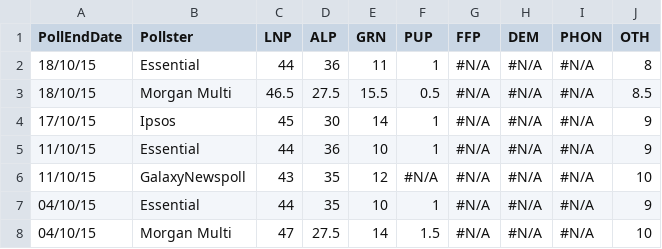
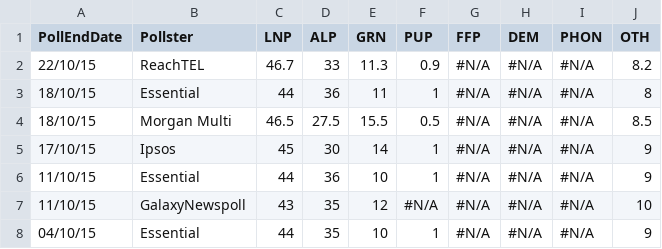
Before and after one commit to PhantomTrend/ptcode, a CSV file: PollingData/NationalData.csv, drawn as a sheet; only a part is shown; the shorter side is filled out with more unchanged rows; the diff names each change by its address in the sheet, - before the commit and + after, or states it on an @@ line.

```diff
--- a/PollingData/NationalData.csv
+++ b/PollingData/NationalData.csv
+row 2: 22/10/15 | ReachTEL | 46.7 | 33 | 11.3 | 0.9 | #N/A | #N/A | #N/A | 8.2
```
Also changed, not shown: PollingData/National2ppData.csv, PollingData/PollingURLs.csv.
